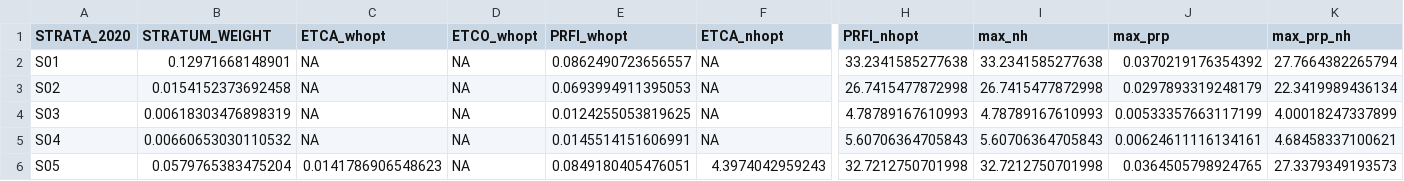
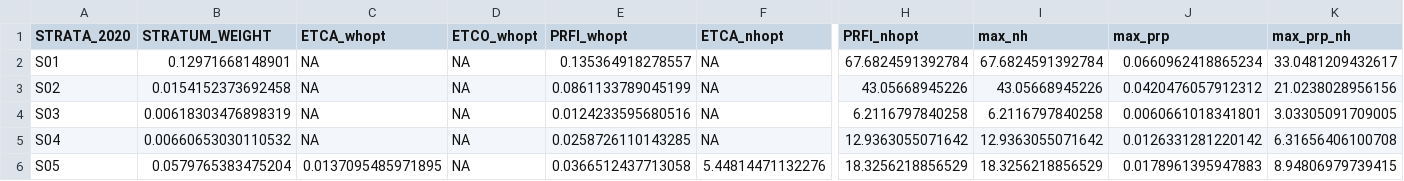
Before and after one commit to benjamin-richards-noaa/BFISH-2020-present-Data-Analysis, a CSV file: FINAL/BFISH allocation table.csv, drawn as a sheet; only a part is shown, gaps mark what is left out; the diff covers the shown part only; the diff names each change by its address in the sheet, - before the commit and + after, or states it on an @@ line.

```diff
--- a/FINAL/BFISH allocation table.csv
+++ b/FINAL/BFISH allocation table.csv
-E2 (PRFI_whopt): 0.0862490723656557
+E2 (PRFI_whopt): 0.135364918278557
-H2 (PRFI_nhopt): 33.2341585277638
+H2 (PRFI_nhopt): 67.6824591392784
-I2 (max_nh): 33.2341585277638
+I2 (max_nh): 67.6824591392784
-J2 (max_prp): 0.0370219176354392
+J2 (max_prp): 0.0660962418865234
-K2 (max_prp_nh): 27.7664382265794
+K2 (max_prp_nh): 33.0481209432617
-E3 (PRFI_whopt): 0.0693994911395053
+E3 (PRFI_whopt): 0.0861133789045199
-H3 (PRFI_nhopt): 26.7415477872998
+H3 (PRFI_nhopt): 43.05668945226
-I3 (max_nh): 26.7415477872998
+I3 (max_nh): 43.05668945226
-J3 (max_prp): 0.0297893319248179
+J3 (max_prp): 0.0420476057912312
-K3 (max_prp_nh): 22.3419989436134
+K3 (max_prp_nh): 21.0238028956156
-E4 (PRFI_whopt): 0.0124255053819625
+E4 (PRFI_whopt): 0.0124233595680516
-H4 (PRFI_nhopt): 4.78789167610993
+H4 (PRFI_nhopt): 6.2116797840258
-I4 (max_nh): 4.78789167610993
+I4 (max_nh): 6.2116797840258
-J4 (max_prp): 0.00533357663117199
+J4 (max_prp): 0.0060661018341801
-K4 (max_prp_nh): 4.00018247337899
+K4 (max_prp_nh): 3.03305091709005
-E5 (PRFI_whopt): 0.0145514151606991
+E5 (PRFI_whopt): 0.0258726110143285
-H5 (PRFI_nhopt): 5.60706364705843
+H5 (PRFI_nhopt): 12.9363055071642
-I5 (max_nh): 5.60706364705843
+I5 (max_nh): 12.9363055071642
-J5 (max_prp): 0.00624611116134161
+J5 (max_prp): 0.0126331281220142
-K5 (max_prp_nh): 4.68458337100621
+K5 (max_prp_nh): 6.31656406100708
-C6 (ETCA_whopt): 0.0141786906548623
+C6 (ETCA_whopt): 0.0137095485971895
-E6 (PRFI_whopt): 0.0849180405476051
+E6 (PRFI_whopt): 0.0366512437713058
-F6 (ETCA_nhopt): 4.3974042959243
+F6 (ETCA_nhopt): 5.44814471132276
-H6 (PRFI_nhopt): 32.7212750701998
+H6 (PRFI_nhopt): 18.3256218856529
-I6 (max_nh): 32.7212750701998
+I6 (max_nh): 18.3256218856529
-J6 (max_prp): 0.0364505798924765
+J6 (max_prp): 0.0178961395947883
-K6 (max_prp_nh): 27.3379349193573
+K6 (max_prp_nh): 8.94806979739415
```
Also changed, not shown: 153 edited cells elsewhere in this file, FINAL/BFISH pre-allocation table.csv, FINAL/BFISH_2020_F Deep7 Biomass by Species.csv, 50 other files.
